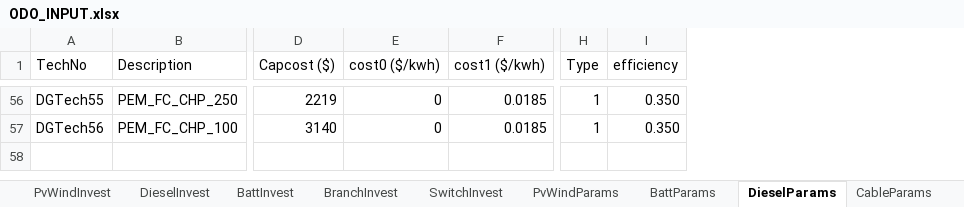
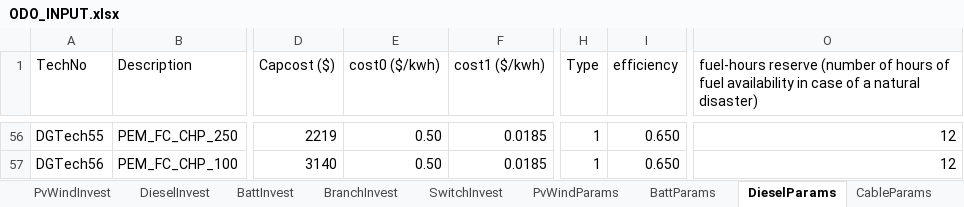
Before and after one commit to lanl-ansi/ODO, an Excel workbook: data_sets/Power/ODO_INPUT.xlsx, sheet DieselParams, drawn as a sheet; only a part is shown, gaps mark what is left out; values as stored, in another font and other column widths than the file's, no borders; the diff covers the shown part only; the diff names each change by its address in the sheet, - before the commit and + after, or states it on an @@ line.

```diff
--- a/data_sets/Power/ODO_INPUT.xlsx (sheet DieselParams)
+++ b/data_sets/Power/ODO_INPUT.xlsx (sheet DieselParams)
+column O, row 1: fuel-hours reserve (number of hours of fuel availability in case of a natural disaster); rows 56-57: 12 | 12
-E56:E57 (cost0 ($/kwh)): 0
+E56:E57 (cost0 ($/kwh)): 0.50
-I56:I57 (efficiency): 0.350
+I56:I57 (efficiency): 0.650
```
Also changed, not shown: 111 edited cells elsewhere in this sheet, sheet LoadTimeSeries, sheet Resiliency Scenarios, sheet CableParams, sheet MonthSeason, sheet PvWindInvest, sheet BattParams, 4 more sheets, 12 other files.
